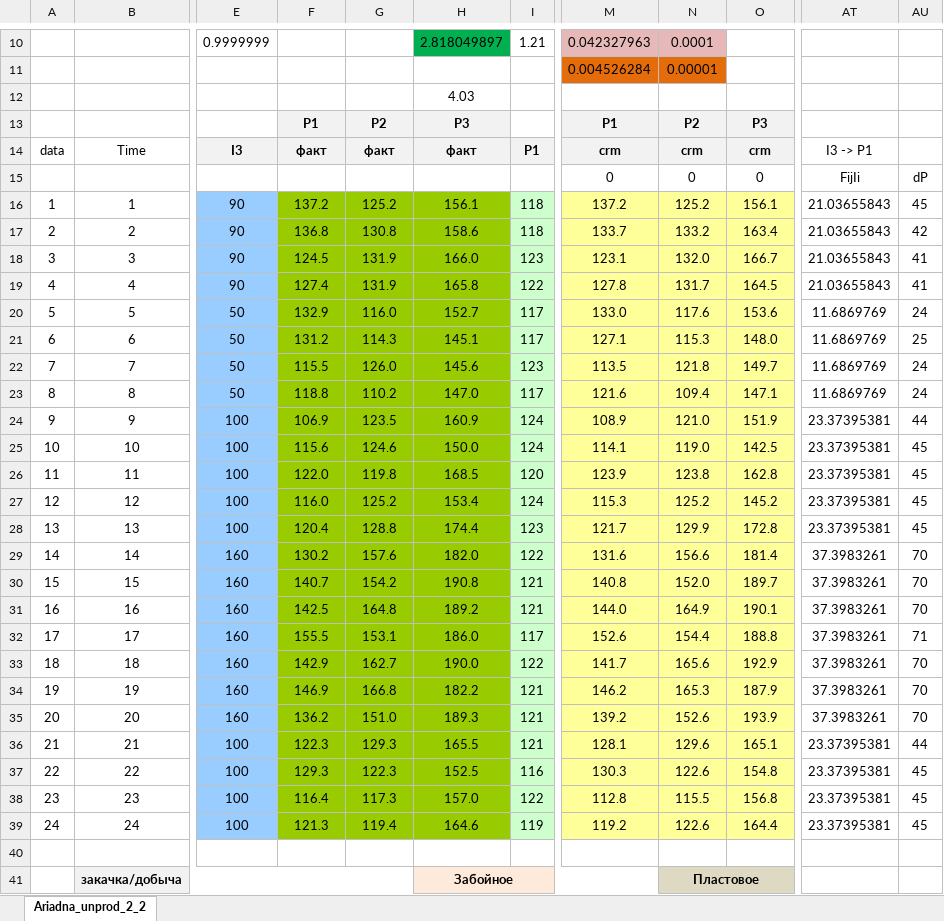
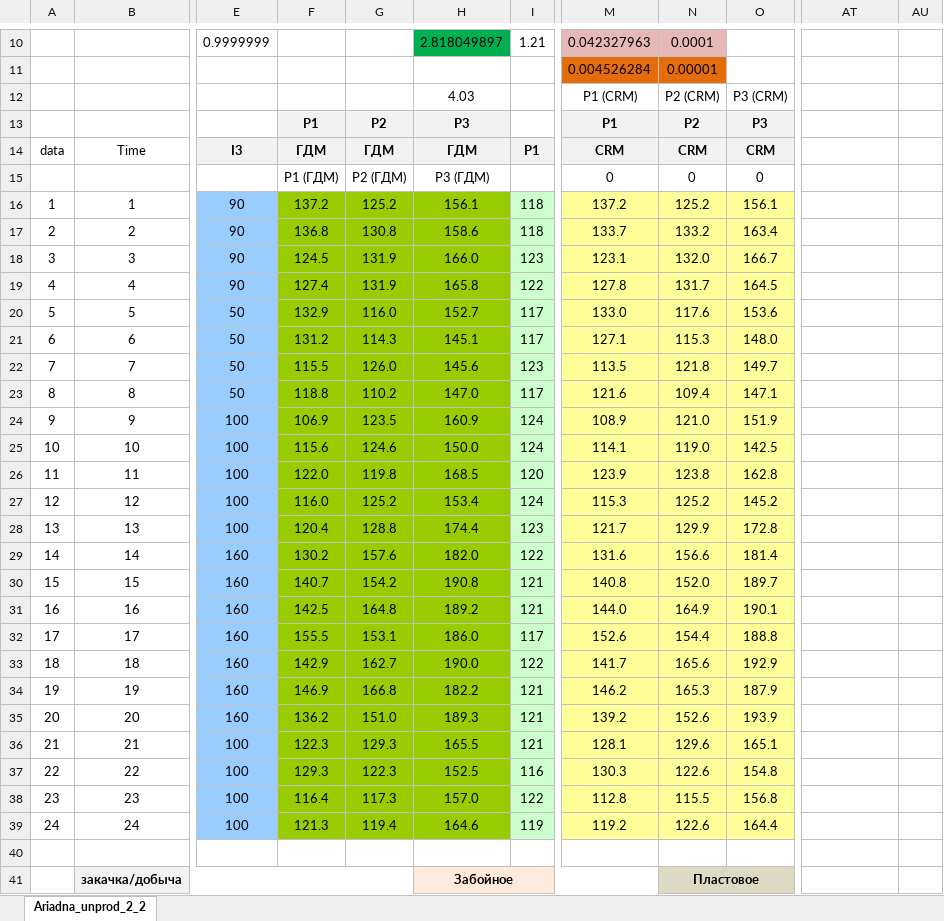
Before and after one commit to MaxFloat/CRMP-TM_verification, an Excel workbook: CRM + CRM_TM.xlsx, sheet Ariadna_unprod_2_2, drawn as a sheet; only a part is shown, gaps mark what is left out; values as stored, in another font and other column widths than the file's, no borders; charts and pictures not drawn; removed rows and columns are numbered as before the commit, all else as after; rows hold the shown columns only; the diff covers the shown part only; the diff names each change by its address in the sheet, - before the commit and + after, or states it on an @@ line.

```diff
--- a/CRM + CRM_TM.xlsx (sheet Ariadna_unprod_2_2)
+++ b/CRM + CRM_TM.xlsx (sheet Ariadna_unprod_2_2)
-row 12:  |  |  |  |  | 4.03
+row 12:  |  |  |  |  | 4.03 |  | P1 (CRM) | P2 (CRM) | P3 (CRM)
-F14: факт
+F14: ГДМ
-G14: факт
+G14: ГДМ
-H14: факт
+H14: ГДМ
-M14: crm
+M14: CRM
-N14: crm
+N14: CRM
-O14: crm
+O14: CRM
-AT14: I3 -> P1
+AT14: (empty)
-F15: (empty)
+F15: P1 (ГДМ)
-G15: (empty)
+G15: P2 (ГДМ)
-H15: (empty)
+H15: P3 (ГДМ)
-AT15: FijIi
+AT15: (empty)
-AU15: dP
+AU15: (empty)
-AT16:AT19: 21.03655843
+AT16:AT19: (empty)
-AU16: 45
+AU16: (empty)
-AU17: 42
+AU17: (empty)
-AU18:AU19: 41
+AU18:AU19: (empty)
-AT20:AT23: 11.6869769
+AT20:AT23: (empty)
-AU20: 24
+AU20: (empty)
-AU21: 25
+AU21: (empty)
-AU22:AU23: 24
+AU22:AU23: (empty)
-AT24:AT28: 23.37395381
+AT24:AT28: (empty)
-AU24: 44
+AU24: (empty)
-AU25:AU28: 45
+AU25:AU28: (empty)
-AT29:AT35: 37.3983261
+AT29:AT35: (empty)
-AU29:AU31: 70
+AU29:AU31: (empty)
-AU32: 71
+AU32: (empty)
-AU33:AU35: 70
+AU33:AU35: (empty)
-AT36:AT39: 23.37395381
+AT36:AT39: (empty)
-AU36: 44
+AU36: (empty)
-AU37:AU39: 45
+AU37:AU39: (empty)
```
Also changed, not shown: 75 edited cells and cell formats elsewhere in this sheet, charts or pictures, 1 other file.
